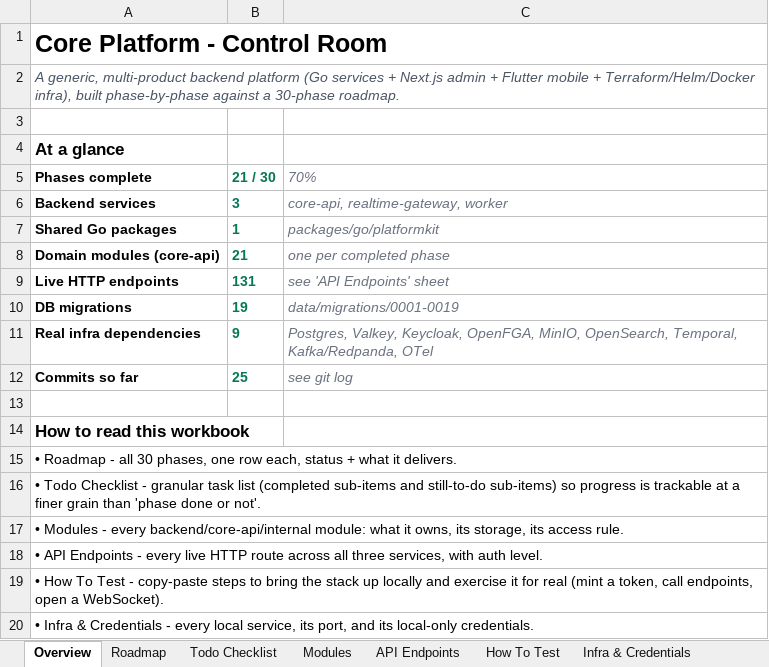
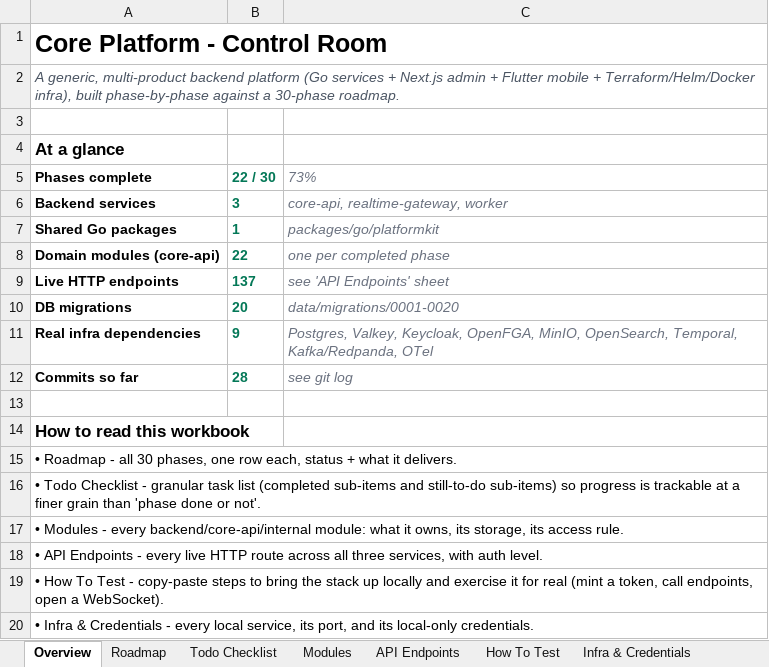
Before and after one commit to azariah1997/core, an Excel workbook: docs/control/data.xlsx, sheet Overview, drawn as a sheet; values as stored, in another font and other column widths than the file's, no borders; the diff names each change by its address in the sheet, - before the commit and + after, or states it on an @@ line.

```diff
--- a/docs/control/data.xlsx (sheet Overview)
+++ b/docs/control/data.xlsx (sheet Overview)
-B5: 21 / 30
+B5: 22 / 30
-C5: 70%
+C5: 73%
-B8: 21
+B8: 22
-B9: 131
+B9: 137
-B10: 19
+B10: 20
-C10: data/migrations/0001-0019
+C10: data/migrations/0001-0020
-B12: 25
+B12: 28
```
Also changed, not shown: sheet API Endpoints, sheet Todo Checklist, sheet Modules, sheet Roadmap, 2 other files.
